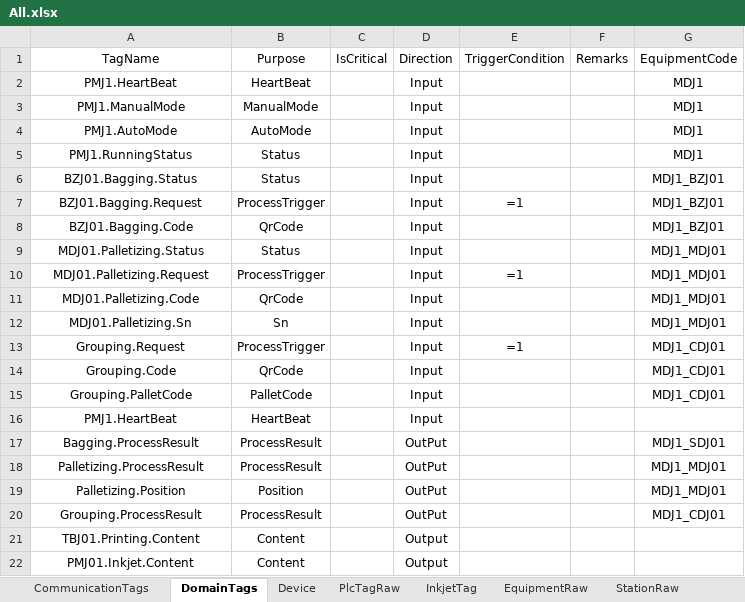
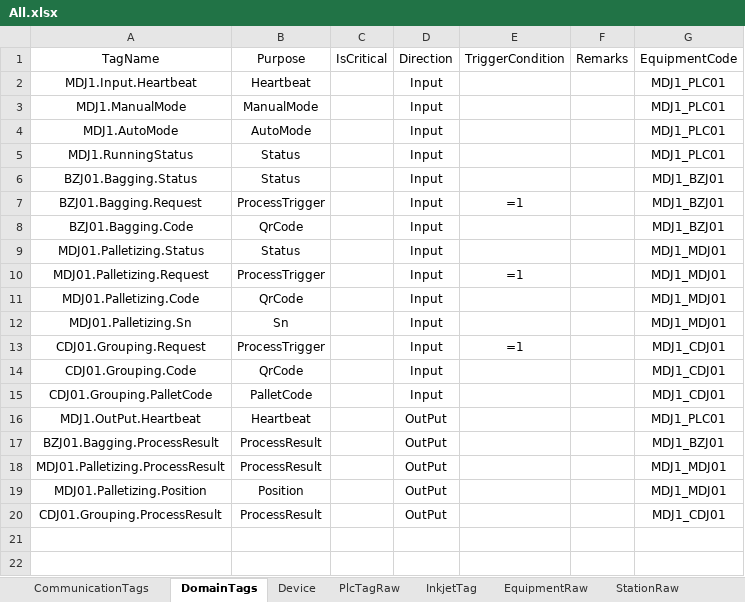
Before and after one commit to Stephenxxshi/UpperDemo, an Excel workbook: src/Plant01.Upper.Infrastructure/Configs/All.xlsx, sheet DomainTags, drawn as a sheet; values as stored, in another font and other column widths than the file's, no borders; removed rows and columns are numbered as before the commit, all else as after; the diff names each change by its address in the sheet, - before the commit and + after, or states it on an @@ line.

```diff
--- a/src/Plant01.Upper.Infrastructure/Configs/All.xlsx (sheet DomainTags)
+++ b/src/Plant01.Upper.Infrastructure/Configs/All.xlsx (sheet DomainTags)
-A2: PMJ1.HeartBeat
+A2: MDJ1.Input.Heartbeat
-B2: HeartBeat
+B2: Heartbeat
-G2:G5: MDJ1
+G2:G5: MDJ1_PLC01
-A3: PMJ1.ManualMode
+A3: MDJ1.ManualMode
-A4: PMJ1.AutoMode
+A4: MDJ1.AutoMode
-A5: PMJ1.RunningStatus
+A5: MDJ1.RunningStatus
-A13: Grouping.Request
+A13: CDJ01.Grouping.Request
-A14: Grouping.Code
+A14: CDJ01.Grouping.Code
-A15: Grouping.PalletCode
+A15: CDJ01.Grouping.PalletCode
-row 16: PMJ1.HeartBeat | HeartBeat |  | Input
+row 16: MDJ1.OutPut.Heartbeat | Heartbeat |  | OutPut |  |  | MDJ1_PLC01
-A17: Bagging.ProcessResult
+A17: BZJ01.Bagging.ProcessResult
-G17: MDJ1_SDJ01
+G17: MDJ1_BZJ01
-A18: Palletizing.ProcessResult
+A18: MDJ01.Palletizing.ProcessResult
-A19: Palletizing.Position
+A19: MDJ01.Palletizing.Position
-A20: Grouping.ProcessResult
+A20: CDJ01.Grouping.ProcessResult
-row 21: TBJ01.Printing.Content | Content |  | Output
-row 22: PMJ01.Inkjet.Content | Content |  | Output
```
Also changed, not shown: sheet PlcTagRaw, sheet CommunicationTags, sheet EquipmentRaw, sheet StationRaw, formulas that keep their value, 8 other files.
